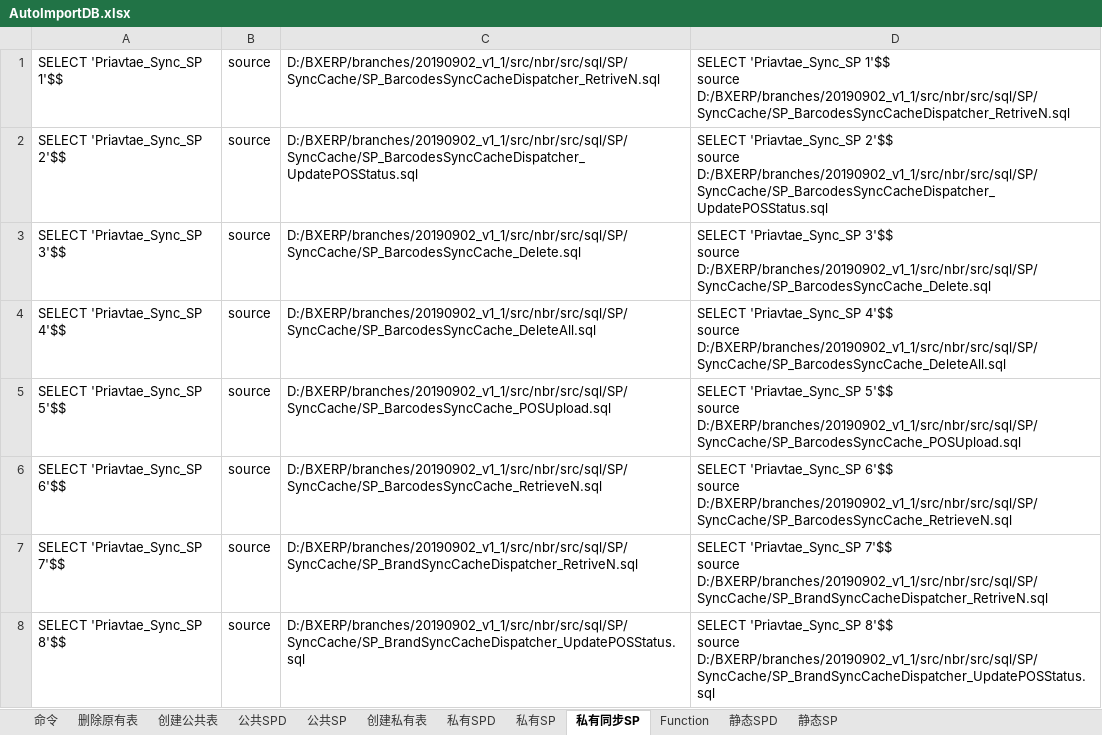
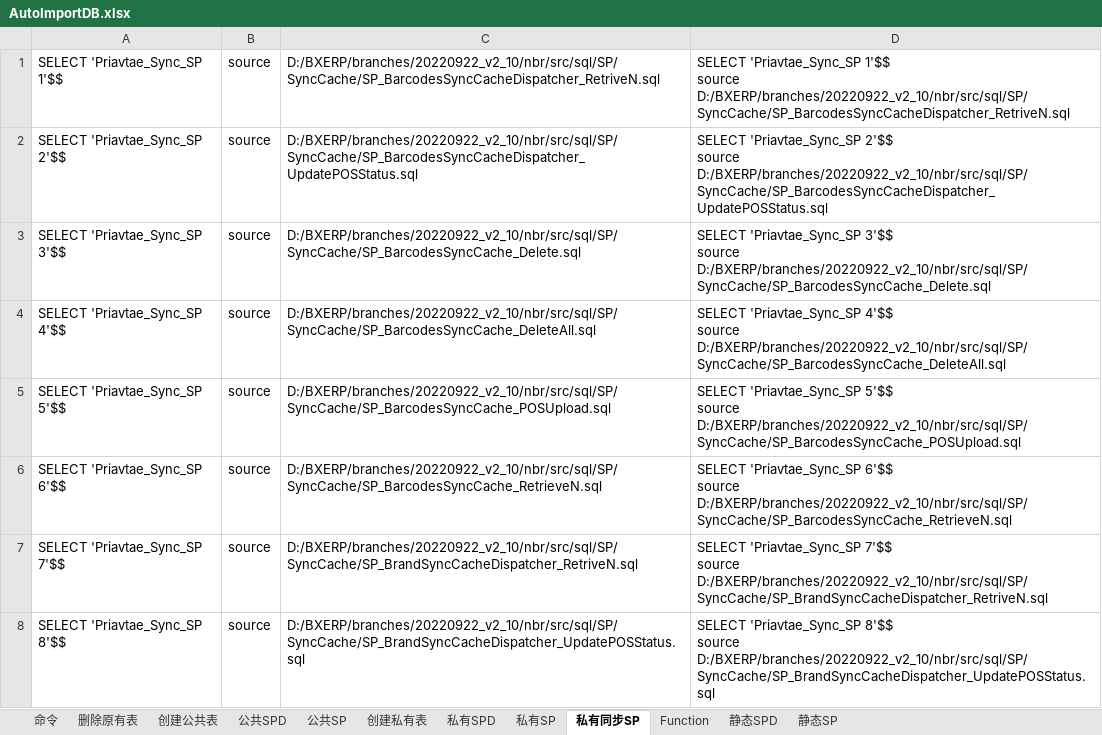
Before and after one commit to Boxin-ChinaGD/BXERP, an Excel workbook: branches/20220922_v2_10/nbr/src/sql/TableCreate/AutoImportDB.xlsx, sheet 私有同步SP, drawn as a sheet; only a part is shown; values as stored, in another font and other column widths than the file's, no borders; ↵ is a line break in a cell; the diff covers the shown part only; the diff names each change by its address in the sheet, - before the commit and + after, or states it on an @@ line.

```diff
--- a/branches/20220922_v2_10/nbr/src/sql/TableCreate/AutoImportDB.xlsx (sheet 私有同步SP)
+++ b/branches/20220922_v2_10/nbr/src/sql/TableCreate/AutoImportDB.xlsx (sheet 私有同步SP)
-C1: D:/BXERP/branches/20190902_v1_1/src/nbr/src/sql/SP/SyncCache/SP_BarcodesSyncCacheDispatcher_RetriveN.sql
+C1: D:/BXERP/branches/20220922_v2_10/nbr/src/sql/SP/SyncCache/SP_BarcodesSyncCacheDispatcher_RetriveN.sql
-D1: …1'$$ ↵ source D:/BXERP/branches/20190902_v1_1/src/nbr/src/sql/SP/SyncCache/SP_BarcodesSyncCacheDispatcher_RetriveN.sql
+D1: …1'$$ ↵ source D:/BXERP/branches/20220922_v2_10/nbr/src/sql/SP/SyncCache/SP_BarcodesSyncCacheDispatcher_RetriveN.sql
-C2: D:/BXERP/branches/20190902_v1_1/src/nbr/src/sql/SP/SyncCache/SP_BarcodesSyncCacheDispatcher_UpdatePOSStatus.sql
+C2: D:/BXERP/branches/20220922_v2_10/nbr/src/sql/SP/SyncCache/SP_BarcodesSyncCacheDispatcher_UpdatePOSStatus.sql
-D2: …2'$$ ↵ source D:/BXERP/branches/20190902_v1_1/src/nbr/src/sql/SP/SyncCache/SP_BarcodesSyncCacheDispatcher_UpdatePOSStatus.sql
+D2: …2'$$ ↵ source D:/BXERP/branches/20220922_v2_10/nbr/src/sql/SP/SyncCache/SP_BarcodesSyncCacheDispatcher_UpdatePOSStatus.sql
-C3: D:/BXERP/branches/20190902_v1_1/src/nbr/src/sql/SP/SyncCache/SP_BarcodesSyncCache_Delete.sql
+C3: D:/BXERP/branches/20220922_v2_10/nbr/src/sql/SP/SyncCache/SP_BarcodesSyncCache_Delete.sql
-D3: …3'$$ ↵ source D:/BXERP/branches/20190902_v1_1/src/nbr/src/sql/SP/SyncCache/SP_BarcodesSyncCache_Delete.sql
+D3: …3'$$ ↵ source D:/BXERP/branches/20220922_v2_10/nbr/src/sql/SP/SyncCache/SP_BarcodesSyncCache_Delete.sql
-C4: D:/BXERP/branches/20190902_v1_1/src/nbr/src/sql/SP/SyncCache/SP_BarcodesSyncCache_DeleteAll.sql
+C4: D:/BXERP/branches/20220922_v2_10/nbr/src/sql/SP/SyncCache/SP_BarcodesSyncCache_DeleteAll.sql
-D4: …4'$$ ↵ source D:/BXERP/branches/20190902_v1_1/src/nbr/src/sql/SP/SyncCache/SP_BarcodesSyncCache_DeleteAll.sql
+D4: …4'$$ ↵ source D:/BXERP/branches/20220922_v2_10/nbr/src/sql/SP/SyncCache/SP_BarcodesSyncCache_DeleteAll.sql
-C5: D:/BXERP/branches/20190902_v1_1/src/nbr/src/sql/SP/SyncCache/SP_BarcodesSyncCache_POSUpload.sql
+C5: D:/BXERP/branches/20220922_v2_10/nbr/src/sql/SP/SyncCache/SP_BarcodesSyncCache_POSUpload.sql
-D5: …5'$$ ↵ source D:/BXERP/branches/20190902_v1_1/src/nbr/src/sql/SP/SyncCache/SP_BarcodesSyncCache_POSUpload.sql
+D5: …5'$$ ↵ source D:/BXERP/branches/20220922_v2_10/nbr/src/sql/SP/SyncCache/SP_BarcodesSyncCache_POSUpload.sql
-C6: D:/BXERP/branches/20190902_v1_1/src/nbr/src/sql/SP/SyncCache/SP_BarcodesSyncCache_RetrieveN.sql
+C6: D:/BXERP/branches/20220922_v2_10/nbr/src/sql/SP/SyncCache/SP_BarcodesSyncCache_RetrieveN.sql
-D6: …6'$$ ↵ source D:/BXERP/branches/20190902_v1_1/src/nbr/src/sql/SP/SyncCache/SP_BarcodesSyncCache_RetrieveN.sql
+D6: …6'$$ ↵ source D:/BXERP/branches/20220922_v2_10/nbr/src/sql/SP/SyncCache/SP_BarcodesSyncCache_RetrieveN.sql
-C7: D:/BXERP/branches/20190902_v1_1/src/nbr/src/sql/SP/SyncCache/SP_BrandSyncCacheDispatcher_RetriveN.sql
+C7: D:/BXERP/branches/20220922_v2_10/nbr/src/sql/SP/SyncCache/SP_BrandSyncCacheDispatcher_RetriveN.sql
-D7: …7'$$ ↵ source D:/BXERP/branches/20190902_v1_1/src/nbr/src/sql/SP/SyncCache/SP_BrandSyncCacheDispatcher_RetriveN.sql
+D7: …7'$$ ↵ source D:/BXERP/branches/20220922_v2_10/nbr/src/sql/SP/SyncCache/SP_BrandSyncCacheDispatcher_RetriveN.sql
-C8: D:/BXERP/branches/20190902_v1_1/src/nbr/src/sql/SP/SyncCache/SP_BrandSyncCacheDispatcher_UpdatePOSStatus.sql
+C8: D:/BXERP/branches/20220922_v2_10/nbr/src/sql/SP/SyncCache/SP_BrandSyncCacheDispatcher_UpdatePOSStatus.sql
-D8: …8'$$ ↵ source D:/BXERP/branches/20190902_v1_1/src/nbr/src/sql/SP/SyncCache/SP_BrandSyncCacheDispatcher_UpdatePOSStatus.sql
+D8: …8'$$ ↵ source D:/BXERP/branches/20220922_v2_10/nbr/src/sql/SP/SyncCache/SP_BrandSyncCacheDispatcher_UpdatePOSStatus.sql
```
Also changed, not shown: 56 edited cells elsewhere in this sheet, sheet 私有SP, sheet 私有SPD, sheet 公共SP, sheet Function, sheet 静态SPD, sheet 命令, 4 more sheets, branches/20220922_v2_10/nbr/src/sql/TableCreate/PrivateDB_Test_Func.xlsx, branches/20220922_v2_10/nbr/src/sql/TableCreate/PublicDB_Test_SP.xlsx, 15 other files.
